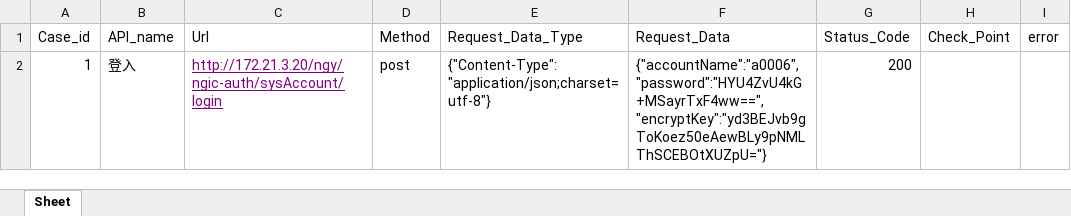
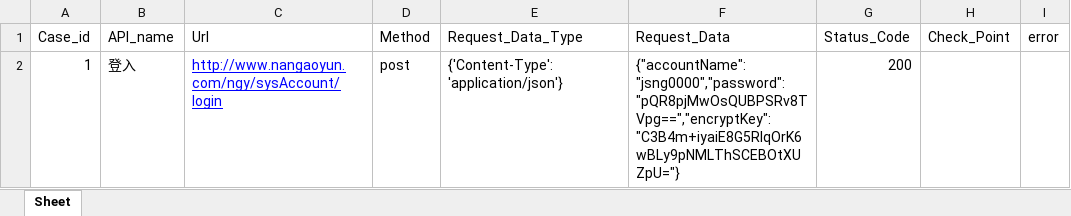
Before and after one commit to juzihonglma/jiekou, an Excel workbook: data/test.xlsx, sheet Sheet, drawn as a sheet; values as stored, in another font and other column widths than the file's, no borders; the diff names each change by its address in the sheet, - before the commit and + after, or states it on an @@ line.

```diff
--- a/data/test.xlsx (sheet Sheet)
+++ b/data/test.xlsx (sheet Sheet)
-C2 (Url): http://172.21.3.20/ngy/ngic-auth/sysAccount/login
+C2 (Url): http://www.nangaoyun.com/ngy/sysAccount/login
-C2 text colour: #800080
+C2 text colour: #0000FF
-E2 (Request_Data_Type): {"Content-Type":"application/json;charset=utf-8"}
+E2 (Request_Data_Type): {'Content-Type': 'application/json'}
-F2 (Request_Data): {"accountName":"a0006","password":"HYU4ZvU4kG+MSayrTxF4ww==","encryptKey":"yd3BEJvb9gToKoez50eAewBLy9pNMLThSCEBOtXUZpU="}
+F2 (Request_Data): {"accountName":"jsng0000","password":"pQR8pjMwOsQUBPSRv8TVpg==","encryptKey":"C3B4m+iyaiE8G5RlqOrK6wBLy9pNMLThSCEBOtXUZpU="}
```
Also changed, not shown: 4 other files.
